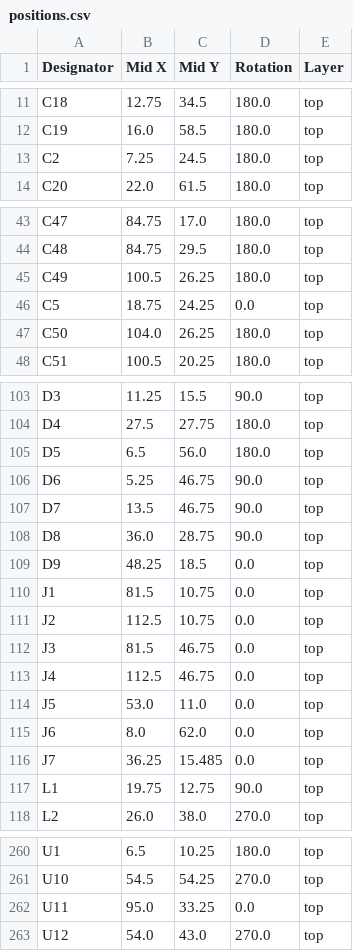
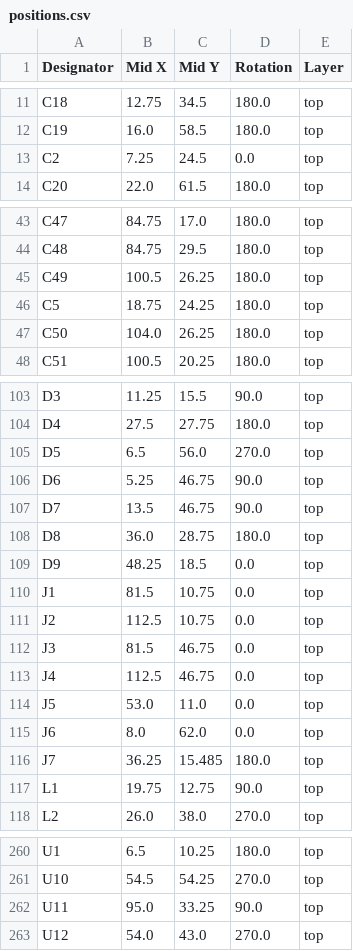
Before and after one commit to thermseekr/eumesmo-010-16ch, a CSV file: V1/production/positions.csv, drawn as a sheet; only a part is shown, gaps mark what is left out; the diff covers the shown part only.

```diff
--- a/V1/production/positions.csv
+++ b/V1/production/positions.csv
@@ -12,3 +12,3 @@ C18,12.75,34.5,180.0,top
 C19,16.0,58.5,180.0,top
-C2,7.25,24.5,180.0,top
+C2,7.25,24.5,0.0,top
 C20,22.0,61.5,180.0,top
@@ -45,3 +45,3 @@ C48,84.75,29.5,180.0,top
 C49,100.5,26.25,180.0,top
-C5,18.75,24.25,0.0,top
+C5,18.75,24.25,180.0,top
 C50,104.0,26.25,180.0,top
@@ -104,6 +104,6 @@ D3,11.25,15.5,90.0,top
 D4,27.5,27.75,180.0,top
-D5,6.5,56.0,180.0,top
+D5,6.5,56.0,270.0,top
 D6,5.25,46.75,90.0,top
 D7,13.5,46.75,90.0,top
-D8,36.0,28.75,90.0,top
+D8,36.0,28.75,180.0,top
 D9,48.25,18.5,0.0,top
@@ -115,3 +115,3 @@ J5,53.0,11.0,0.0,top
 J6,8.0,62.0,0.0,top
-J7,36.25,15.485,0.0,top
+J7,36.25,15.485,180.0,top
 L1,19.75,12.75,90.0,top
@@ -261,3 +261,3 @@ U1,6.5,10.25,180.0,top
 U10,54.5,54.25,270.0,top
-U11,95.0,33.25,0.0,top
+U11,95.0,33.25,90.0,top
 U12,54.0,43.0,270.0,top
```
Also changed, not shown: 2 edited cells elsewhere in this file, V1/production/bom.csv, 8 other files.
